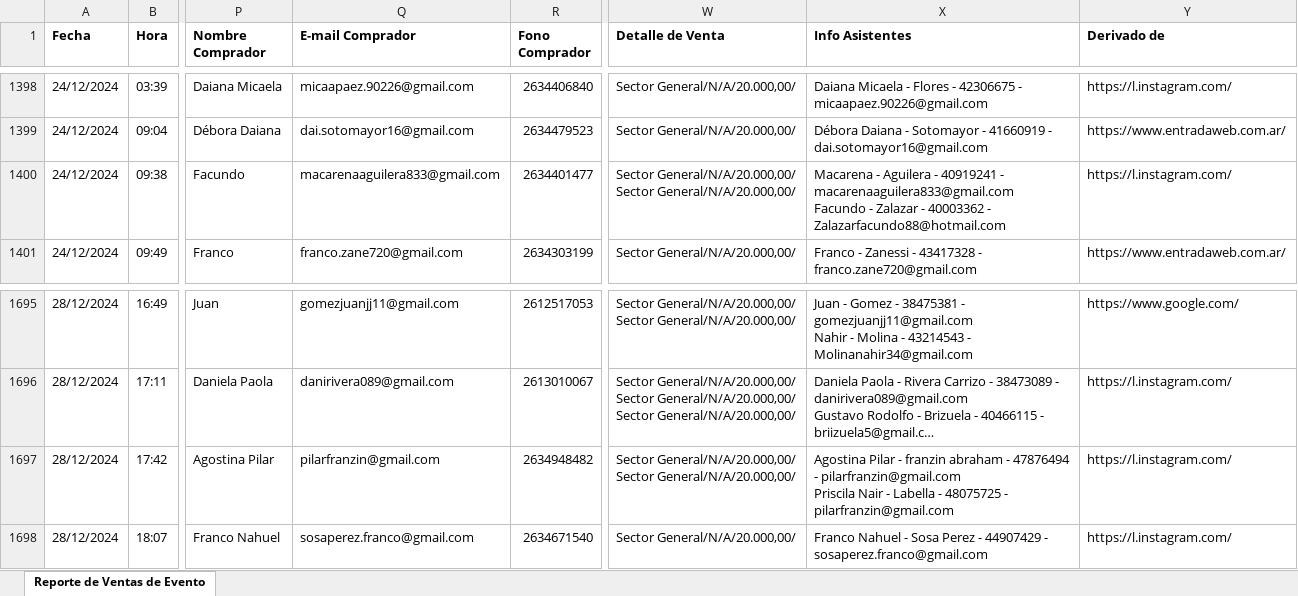
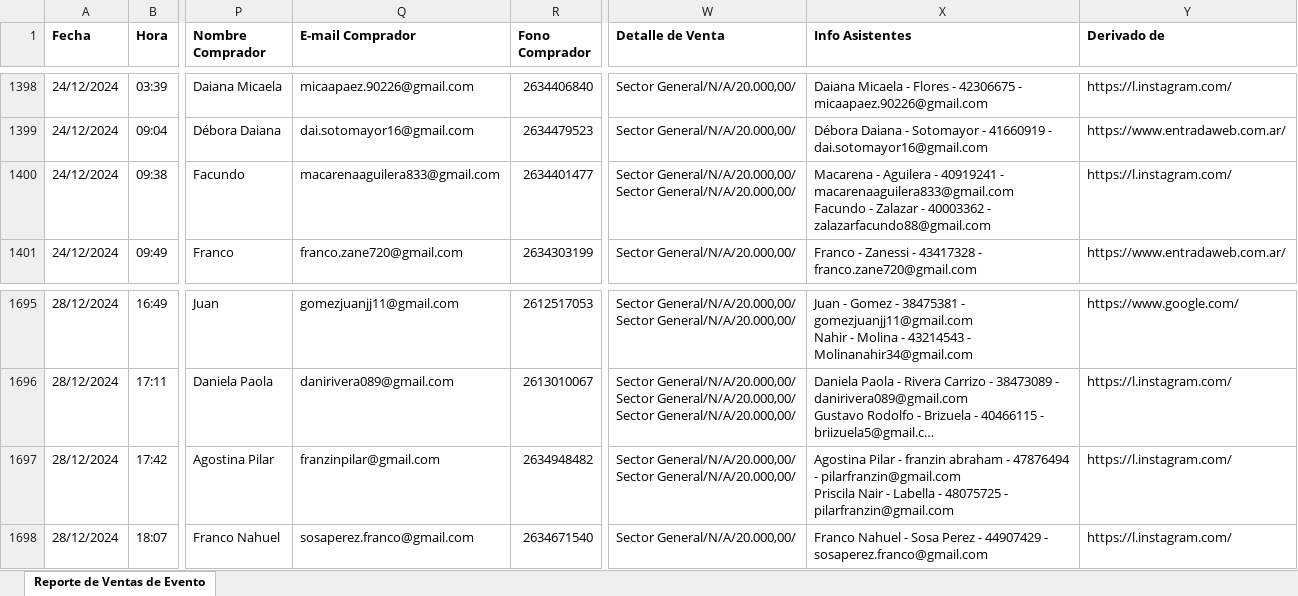
Before and after one commit to Cinerama32/canjes, an Excel workbook: public/web.xlsx, sheet Reporte de Ventas de Evento, drawn as a sheet; only a part is shown, gaps mark what is left out; long unchanged cells end in …; values as stored, in another font and other column widths than the file's, no borders; the diff covers the shown part only; the diff names each change by its address in the sheet, - before the commit and + after, or states it on an @@ line.

```diff
--- a/public/web.xlsx (sheet Reporte de Ventas de Evento)
+++ b/public/web.xlsx (sheet Reporte de Ventas de Evento)
-X1400 (Info Asistentes): …40003362 - Zalazarfacundo88@hotmail.com
+X1400 (Info Asistentes): …40003362 - zalazarfacundo88@gmail.com
-Q1697 (E-mail Comprador): pilarfranzin@gmail.com
+Q1697 (E-mail Comprador): franzinpilar@gmail.com
```
Also changed, not shown: 29 added rows elsewhere in this sheet, public/efectivo.xlsx.
